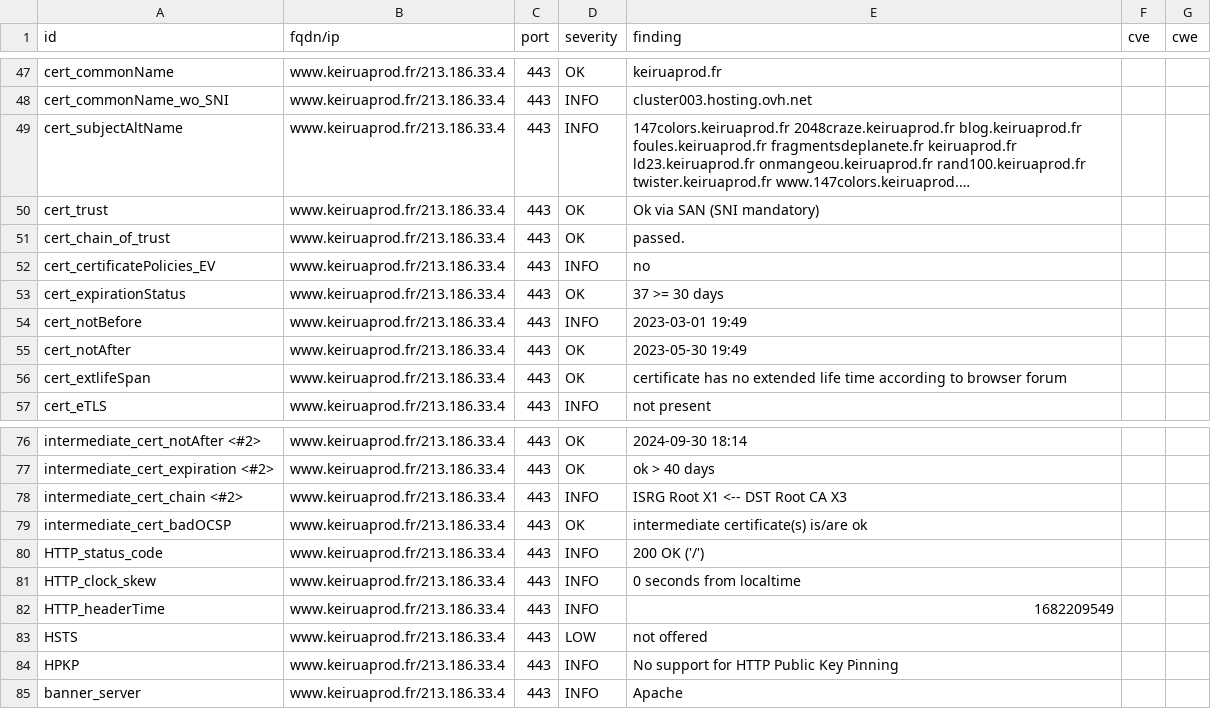
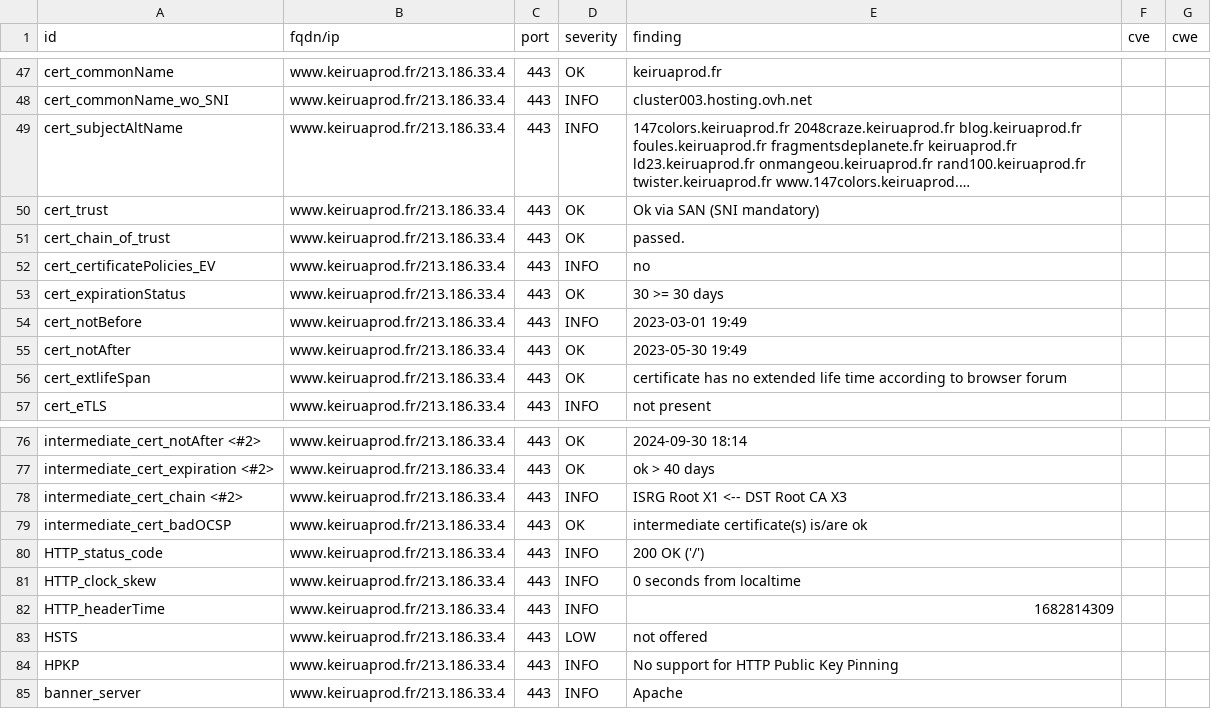
Before and after one commit to Keirua/dashlord-keiruaprod, a CSV file: results/aHR0cHM6Ly93d3cua2VpcnVhcHJvZC5mcg==/testssl.csv, drawn as a sheet; only a part is shown, gaps mark what is left out; long unchanged cells end in ….

```diff
--- a/results/aHR0cHM6Ly93d3cua2VpcnVhcHJvZC5mcg==/testssl.csv
+++ b/results/aHR0cHM6Ly93d3cua2VpcnVhcHJvZC5mcg==/testssl.csv
@@ -52,3 +52,3 @@
 "cert_certificatePolicies_EV","www.keiruaprod.fr/213.186.33.4","443","INFO","no","",""
-"cert_expirationStatus","www.keiruaprod.fr/213.186.33.4","443","OK","37 >= 30 days","",""
+"cert_expirationStatus","www.keiruaprod.fr/213.186.33.4","443","OK","30 >= 30 days","",""
 "cert_notBefore","www.keiruaprod.fr/213.186.33.4","443","INFO","2023-03-01 19:49","",""
@@ -81,3 +81,3 @@
 "HTTP_clock_skew","www.keiruaprod.fr/213.186.33.4","443","INFO","0 seconds from localtime","",""
-"HTTP_headerTime","www.keiruaprod.fr/213.186.33.4","443","INFO","1682209549","",""
+"HTTP_headerTime","www.keiruaprod.fr/213.186.33.4","443","INFO","1682814309","",""
 "HSTS","www.keiruaprod.fr/213.186.33.4","443","LOW","not offered","",""
```
Also changed, not shown: 13 other files.
